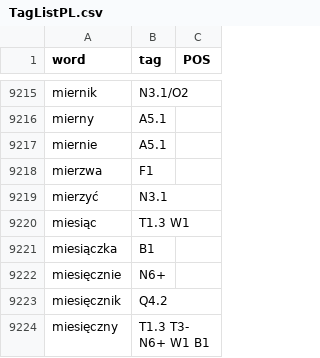
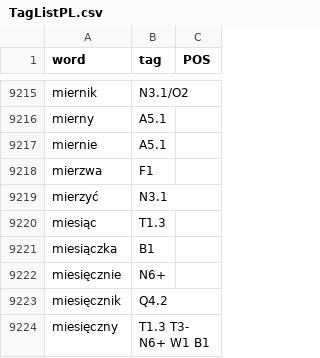
Before and after one commit to User765435/USAS-UCREL-PL, a CSV file: TagListPL.csv, drawn as a sheet; only a part is shown, gaps mark what is left out.

```diff
--- a/TagListPL.csv
+++ b/TagListPL.csv
@@ -9219,3 +9219,3 @@ mierzwa,F1,
 mierzyć,N3.1,
-miesiąc,T1.3 W1,
+miesiąc,T1.3,
 miesiączka,B1,
```
Also changed, not shown: 1 other file.
